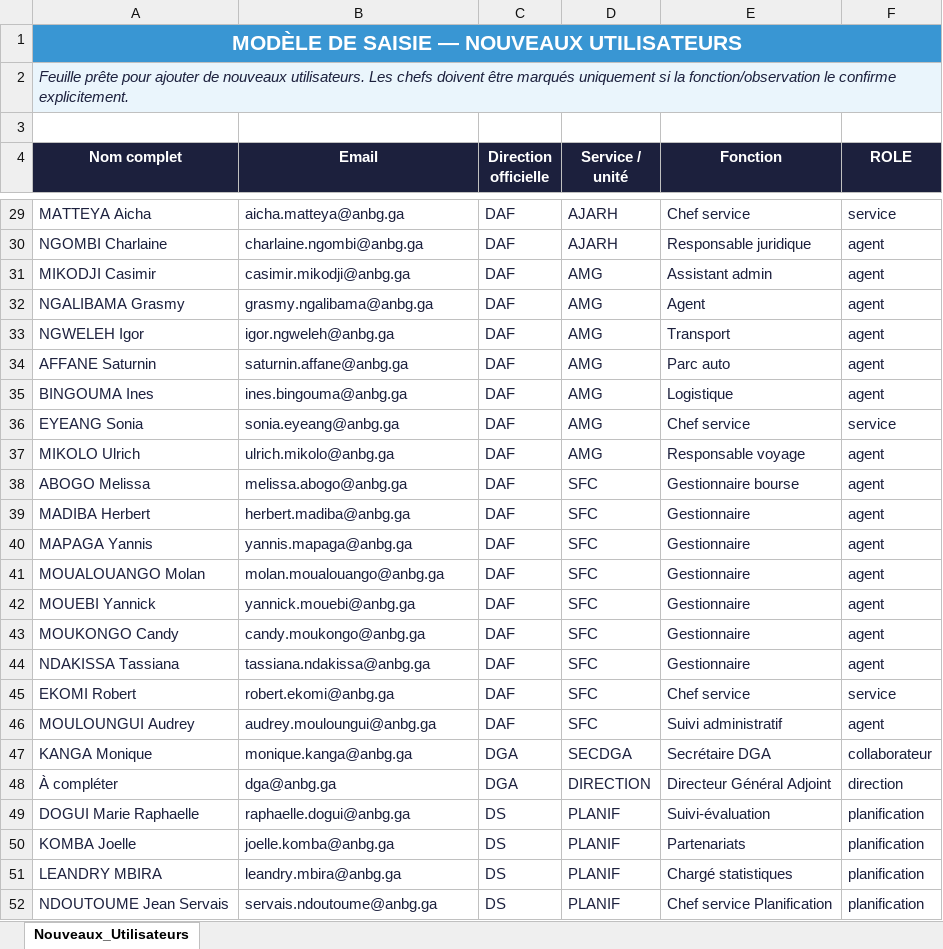
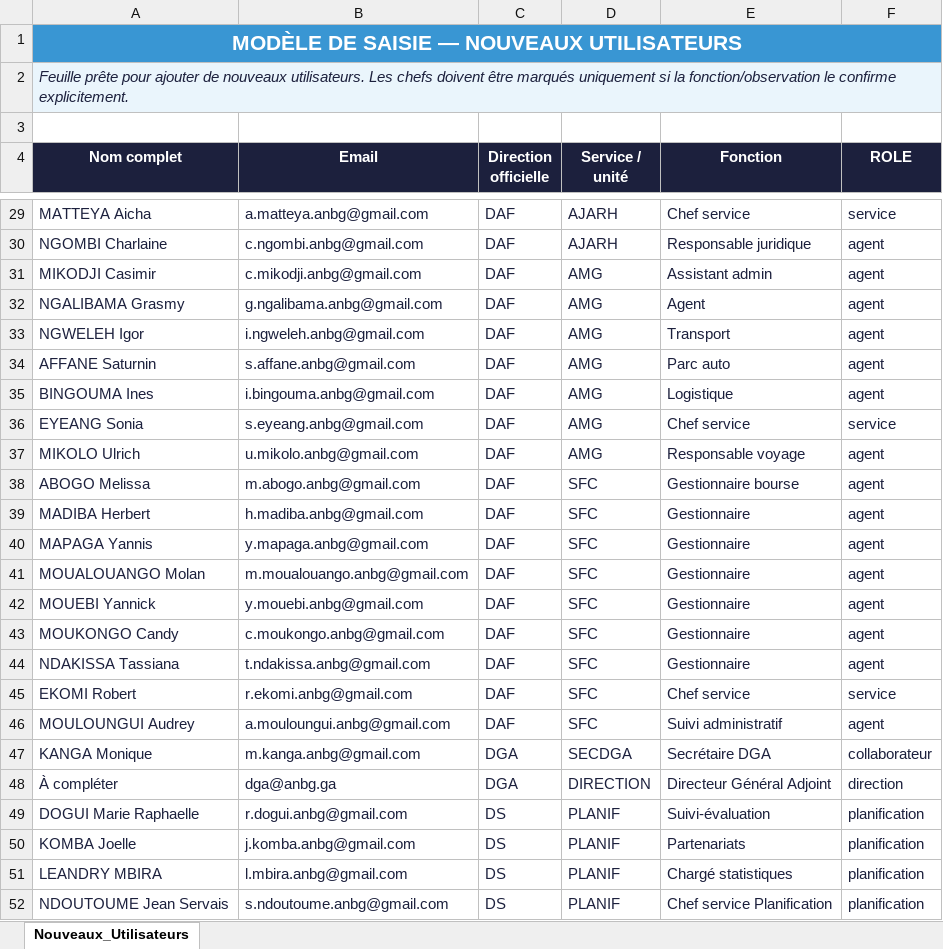
Before and after one commit to carlngomayilla/PAS, an Excel workbook: docs/base_utilisateurs_pas_anbg_refaite_nouvelle_logique.xlsx, sheet Nouveaux_Utilisateurs, drawn as a sheet; only a part is shown, gaps mark what is left out; values as stored, in another font and other column widths than the file's, no borders; table styles not drawn; the diff covers the shown part only; the diff names each change by its address in the sheet, - before the commit and + after, or states it on an @@ line.

```diff
--- a/docs/base_utilisateurs_pas_anbg_refaite_nouvelle_logique.xlsx (sheet Nouveaux_Utilisateurs)
+++ b/docs/base_utilisateurs_pas_anbg_refaite_nouvelle_logique.xlsx (sheet Nouveaux_Utilisateurs)
-B29 (Email): aicha.matteya@anbg.ga
+B29 (Email): a.matteya.anbg@gmail.com
-B30 (Email): charlaine.ngombi@anbg.ga
+B30 (Email): c.ngombi.anbg@gmail.com
-B31 (Email): casimir.mikodji@anbg.ga
+B31 (Email): c.mikodji.anbg@gmail.com
-B32 (Email): grasmy.ngalibama@anbg.ga
+B32 (Email): g.ngalibama.anbg@gmail.com
-B33 (Email): igor.ngweleh@anbg.ga
+B33 (Email): i.ngweleh.anbg@gmail.com
-B34 (Email): saturnin.affane@anbg.ga
+B34 (Email): s.affane.anbg@gmail.com
-B35 (Email): ines.bingouma@anbg.ga
+B35 (Email): i.bingouma.anbg@gmail.com
-B36 (Email): sonia.eyeang@anbg.ga
+B36 (Email): s.eyeang.anbg@gmail.com
-B37 (Email): ulrich.mikolo@anbg.ga
+B37 (Email): u.mikolo.anbg@gmail.com
-B38 (Email): melissa.abogo@anbg.ga
+B38 (Email): m.abogo.anbg@gmail.com
-B39 (Email): herbert.madiba@anbg.ga
+B39 (Email): h.madiba.anbg@gmail.com
-B40 (Email): yannis.mapaga@anbg.ga
+B40 (Email): y.mapaga.anbg@gmail.com
-B41 (Email): molan.moualouango@anbg.ga
+B41 (Email): m.moualouango.anbg@gmail.com
-B42 (Email): yannick.mouebi@anbg.ga
+B42 (Email): y.mouebi.anbg@gmail.com
-B43 (Email): candy.moukongo@anbg.ga
+B43 (Email): c.moukongo.anbg@gmail.com
-B44 (Email): tassiana.ndakissa@anbg.ga
+B44 (Email): t.ndakissa.anbg@gmail.com
-B45 (Email): robert.ekomi@anbg.ga
+B45 (Email): r.ekomi.anbg@gmail.com
-B46 (Email): audrey.mouloungui@anbg.ga
+B46 (Email): a.mouloungui.anbg@gmail.com
-B47 (Email): monique.kanga@anbg.ga
+B47 (Email): m.kanga.anbg@gmail.com
-B49 (Email): raphaelle.dogui@anbg.ga
+B49 (Email): r.dogui.anbg@gmail.com
-B50 (Email): joelle.komba@anbg.ga
+B50 (Email): j.komba.anbg@gmail.com
-B51 (Email): leandry.mbira@anbg.ga
+B51 (Email): l.mbira.anbg@gmail.com
-B52 (Email): servais.ndoutoume@anbg.ga
+B52 (Email): s.ndoutoume.anbg@gmail.com
```
Also changed, not shown: 52 edited cells elsewhere in this sheet, 12 other files.
